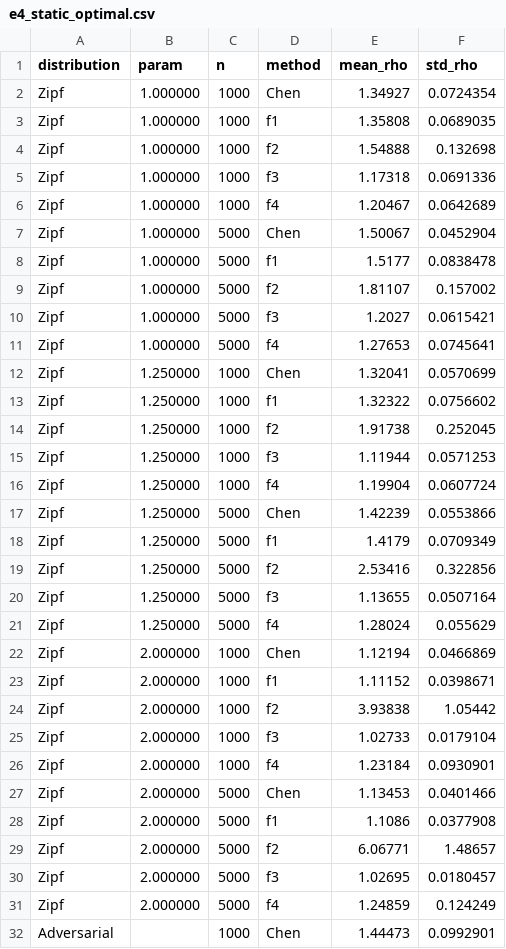
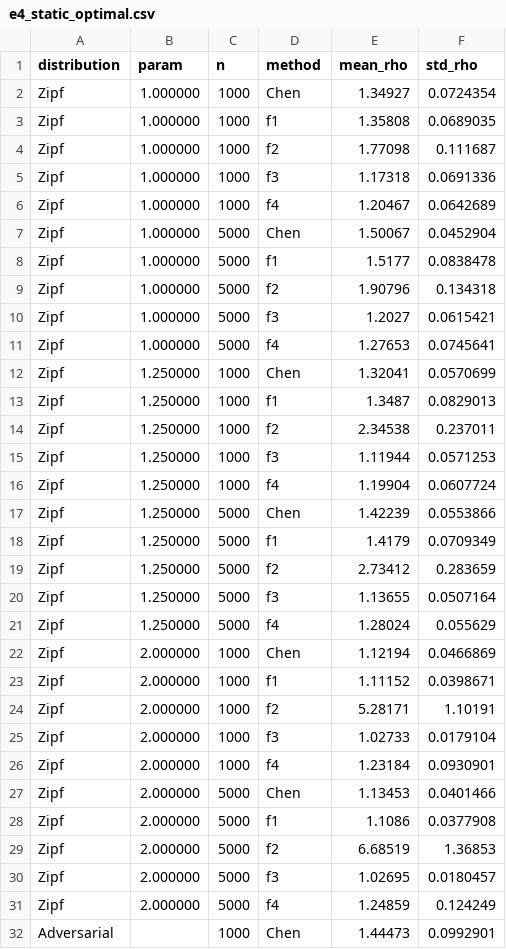
Before and after one commit to ArianLingard/Learning-Augmented-Treap-Priority-Design, a CSV file: data/e4_static_optimal.csv, drawn as a sheet; only a part is shown; the diff covers the shown part only.

```diff
--- a/data/e4_static_optimal.csv
+++ b/data/e4_static_optimal.csv
@@ -3,3 +3,3 @@ Zipf,1.000000,1000,Chen,1.34927,0.0724354
 Zipf,1.000000,1000,f1,1.35808,0.0689035
-Zipf,1.000000,1000,f2,1.54888,0.132698
+Zipf,1.000000,1000,f2,1.77098,0.111687
 Zipf,1.000000,1000,f3,1.17318,0.0691336
@@ -8,3 +8,3 @@ Zipf,1.000000,5000,Chen,1.50067,0.0452904
 Zipf,1.000000,5000,f1,1.5177,0.0838478
-Zipf,1.000000,5000,f2,1.81107,0.157002
+Zipf,1.000000,5000,f2,1.90796,0.134318
 Zipf,1.000000,5000,f3,1.2027,0.0615421
@@ -12,4 +12,4 @@ Zipf,1.000000,5000,f4,1.27653,0.0745641
 Zipf,1.250000,1000,Chen,1.32041,0.0570699
-Zipf,1.250000,1000,f1,1.32322,0.0756602
-Zipf,1.250000,1000,f2,1.91738,0.252045
+Zipf,1.250000,1000,f1,1.3487,0.0829013
+Zipf,1.250000,1000,f2,2.34538,0.237011
 Zipf,1.250000,1000,f3,1.11944,0.0571253
@@ -18,3 +18,3 @@ Zipf,1.250000,5000,Chen,1.42239,0.0553866
 Zipf,1.250000,5000,f1,1.4179,0.0709349
-Zipf,1.250000,5000,f2,2.53416,0.322856
+Zipf,1.250000,5000,f2,2.73412,0.283659
 Zipf,1.250000,5000,f3,1.13655,0.0507164
@@ -23,3 +23,3 @@ Zipf,2.000000,1000,Chen,1.12194,0.0466869
 Zipf,2.000000,1000,f1,1.11152,0.0398671
-Zipf,2.000000,1000,f2,3.93838,1.05442
+Zipf,2.000000,1000,f2,5.28171,1.10191
 Zipf,2.000000,1000,f3,1.02733,0.0179104
@@ -28,3 +28,3 @@ Zipf,2.000000,5000,Chen,1.13453,0.0401466
 Zipf,2.000000,5000,f1,1.1086,0.0377908
-Zipf,2.000000,5000,f2,6.06771,1.48657
+Zipf,2.000000,5000,f2,6.68519,1.36853
 Zipf,2.000000,5000,f3,1.02695,0.0180457
```
Also changed, not shown: 8 edited cells elsewhere in this file, data/e1_basic.csv, data/e2_drift.csv, 16 other files.
